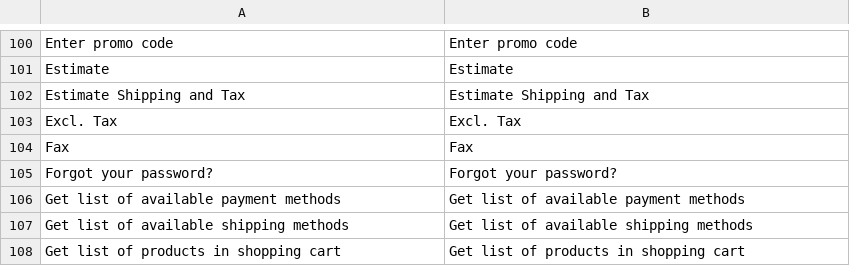
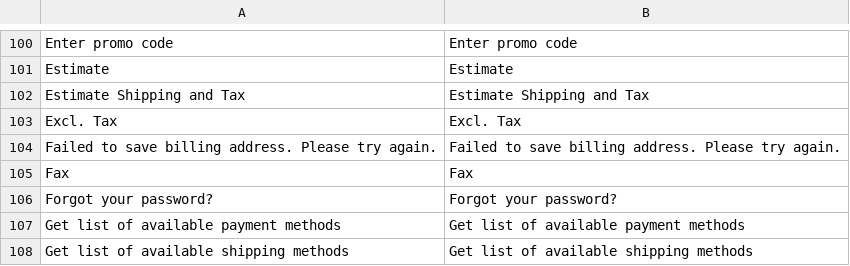
Before and after one commit to MahoCommerce/maho, a CSV file: app/locale/en_US/Mage_Checkout.csv, drawn as a sheet; only a part is shown, gaps mark what is left out; the shorter side is filled out with more unchanged rows.

Commit message:
Fixed virtual order checkout failing with empty billing address (#701)

```diff
--- a/app/locale/en_US/Mage_Checkout.csv
+++ b/app/locale/en_US/Mage_Checkout.csv
@@ -103,2 +103,3 @@
 "Excl. Tax","Excl. Tax"
+"Failed to save billing address. Please try again.","Failed to save billing address. Please try again."
 "Fax","Fax"
```
Also changed, not shown: 3 other files.
